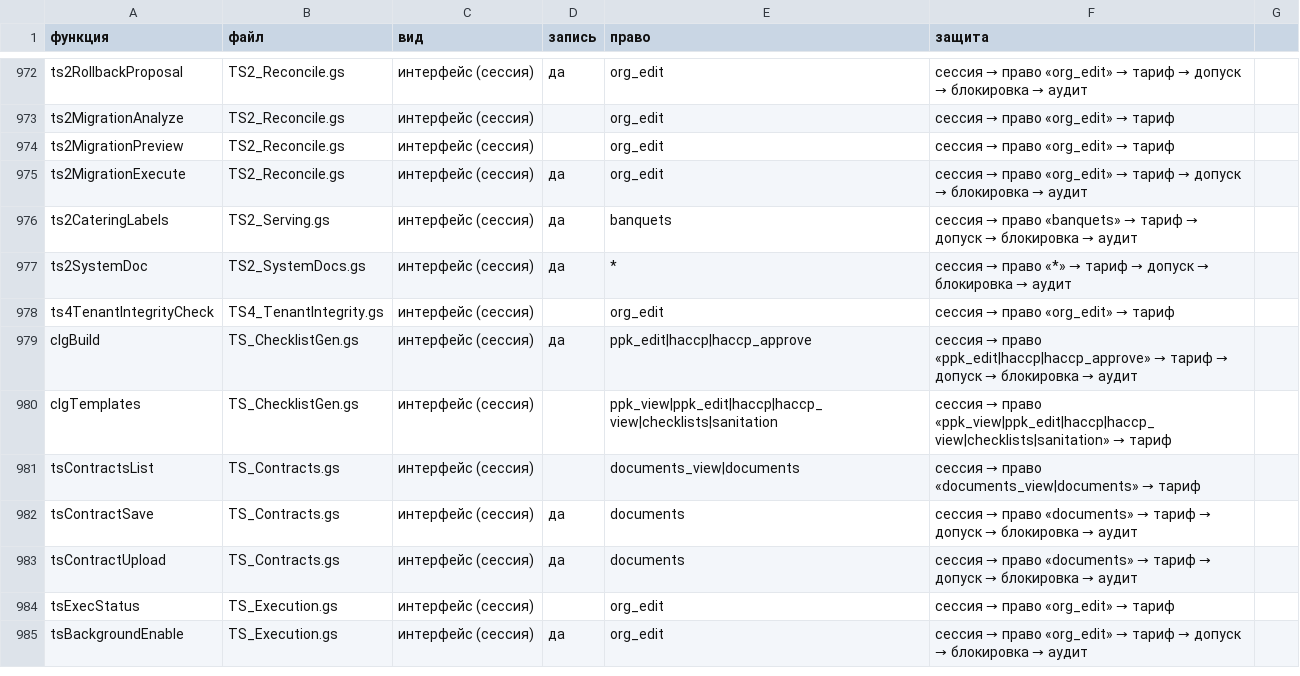
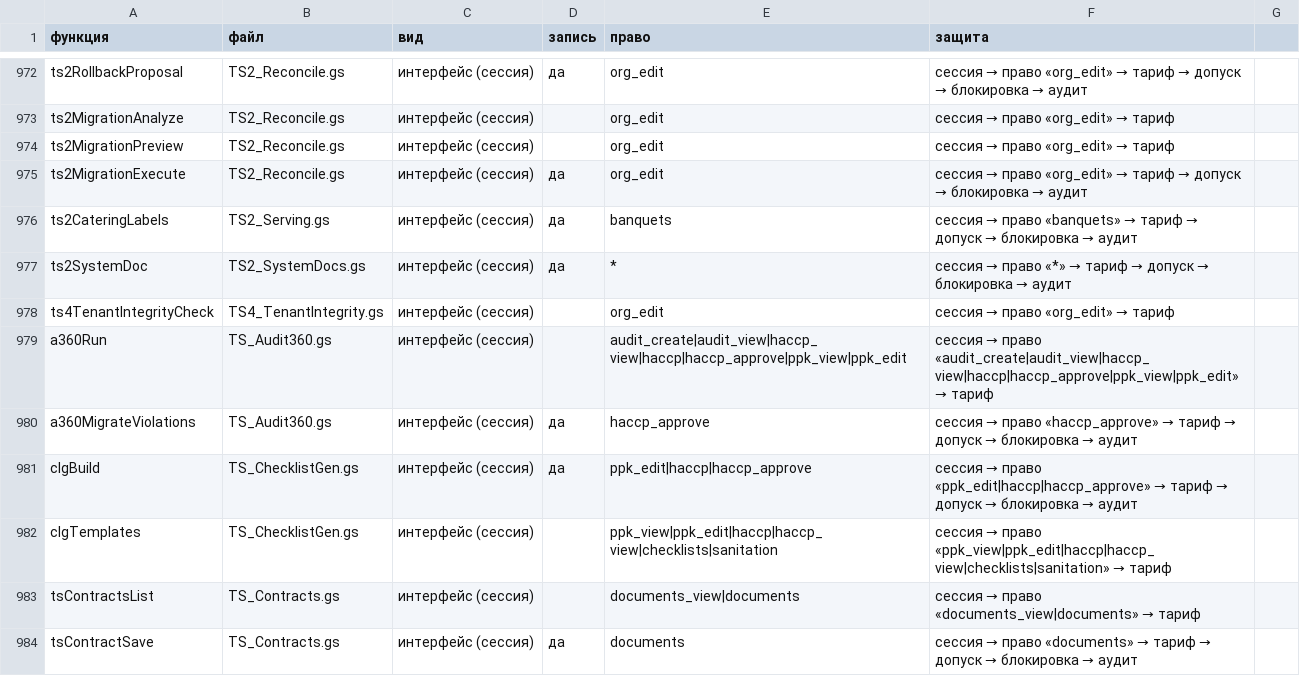
Before and after one commit to tceh56-boop/Brave-haccp, a CSV file: tsekh-standard/docs/2.0/SECURITY_ENTRY_POINTS_2.0.csv, drawn as a sheet; only a part is shown, gaps mark what is left out; the shorter side is filled out with more unchanged rows; the diff names each change by its address in the sheet, - before the commit and + after, or states it on an @@ line.

```diff
--- a/tsekh-standard/docs/2.0/SECURITY_ENTRY_POINTS_2.0.csv
+++ b/tsekh-standard/docs/2.0/SECURITY_ENTRY_POINTS_2.0.csv
+row 979: a360Run | TS_Audit360.gs | интерфейс (сессия) |  | audit_create|audit_view|haccp_view|haccp|haccp_approve|ppk_view|ppk_edit | сессия → право «audit_create|audit_view|haccp_view|haccp|haccp_approve|ppk_view|ppk_edit» → тариф
+row 980: a360MigrateViolations | TS_Audit360.gs | интерфейс (сессия) | да | haccp_approve | сессия → право «haccp_approve» → тариф → допуск → блокировка → аудит
```
Also changed, not shown: 15 other files.
